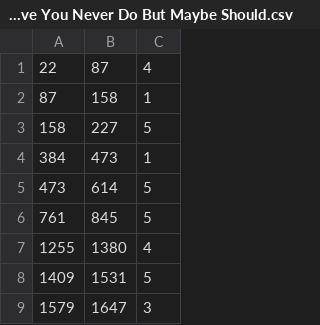
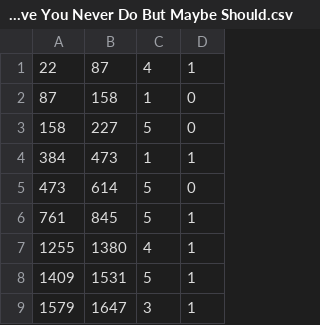
Before and after one commit to tomdec/climbing-technique-detector, a CSV file: data/labels/(Climbing Analysis) Inside Flag - The Move You Never Do But Maybe Should.csv, drawn as a sheet; only a part is shown; the diff names each change by its address in the sheet, - before the commit and + after, or states it on an @@ line.

```diff
--- a/data/labels/(Climbing Analysis) Inside Flag - The Move You Never Do But Maybe Should.csv
+++ b/data/labels/(Climbing Analysis) Inside Flag - The Move You Never Do But Maybe Should.csv
+column D, rows 1-9: 1 | 0 | 0 | 1 | 0 | 1 | 1 | 1 | 1
```
Also changed, not shown: data/labels/10 Climbing Techniques in Under 10 Minutes - Beginner to Advanced.csv, data/labels/7 Key Techniques to Master in Climbing (with Huge Announcement!).csv, 21 other files.
